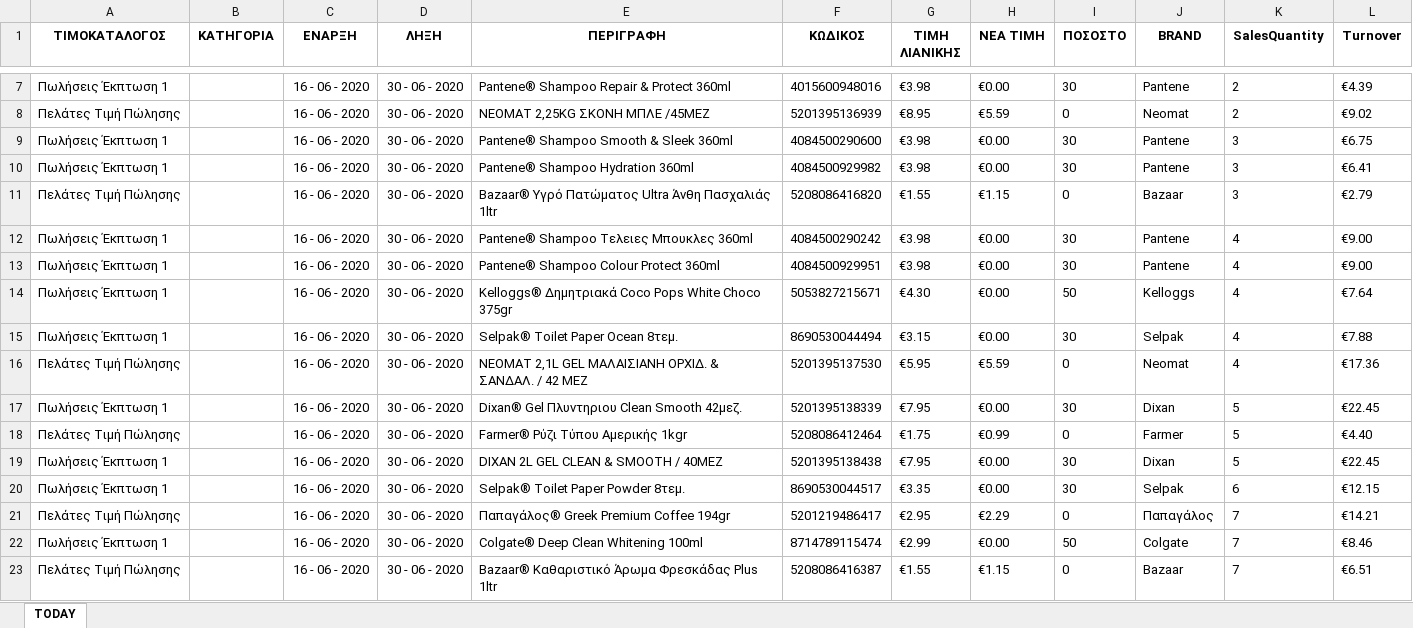
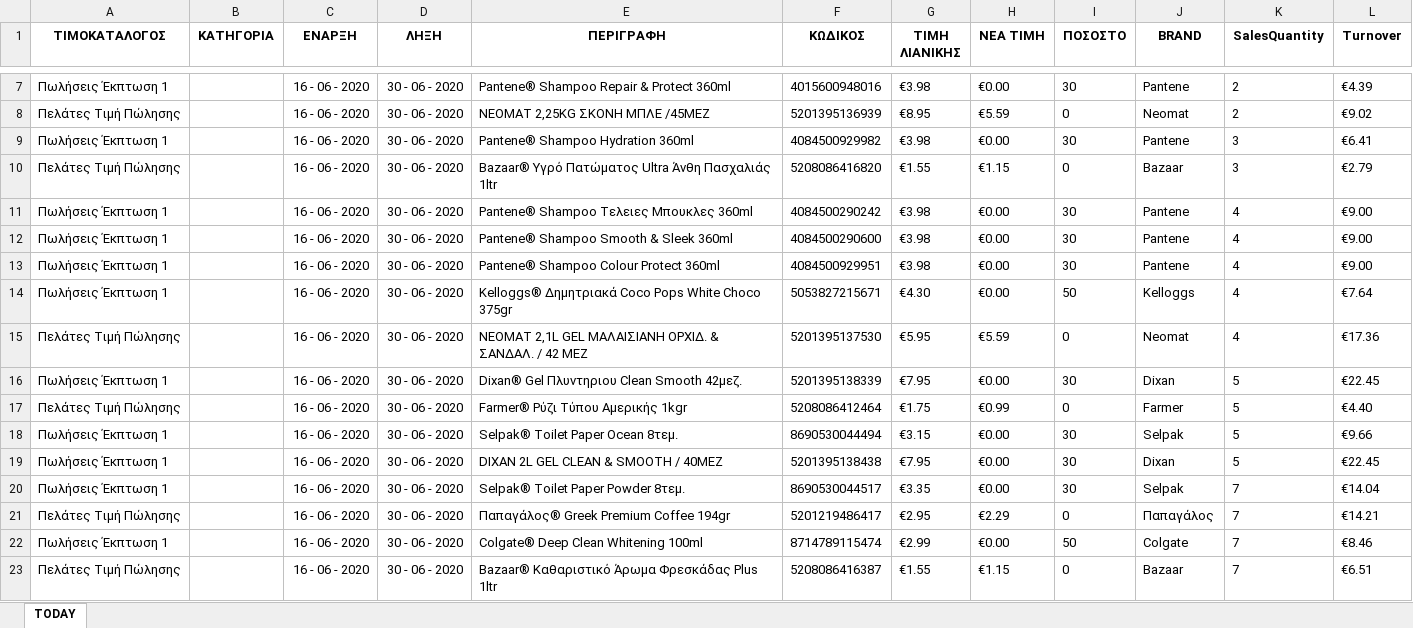
Before and after one commit to gitter-badger/Elounda_Market, an Excel workbook: A_DAILY_ΠΟΡΕΙΑ_ΤΙΜΟΚΑΤΑΛΟΓΟΥ_ΠΩΛΗΣΕΩΝ/excel/15.xlsx, sheet TODAY, drawn as a sheet; only a part is shown, gaps mark what is left out; values as stored, in another font and other column widths than the file's, no borders; conditional formats not drawn; removed rows and columns are numbered as before the commit, all else as after; the diff covers the shown part only; the diff names each change by its address in the sheet, - before the commit and + after, or states it on an @@ line.

```diff
--- a/A_DAILY_ΠΟΡΕΙΑ_ΤΙΜΟΚΑΤΑΛΟΓΟΥ_ΠΩΛΗΣΕΩΝ/excel/15.xlsx (sheet TODAY)
+++ b/A_DAILY_ΠΟΡΕΙΑ_ΤΙΜΟΚΑΤΑΛΟΓΟΥ_ΠΩΛΗΣΕΩΝ/excel/15.xlsx (sheet TODAY)
-row 9: Πωλήσεις Έκπτωση 1 |  | 16 - 06 - 2020 | 30 - 06 - 2020 | Pantene® Shampoo Smooth & Sleek 360ml | 4084500290600 | €3.98 | €0.00 | 30 | Pantene | 3 | €6.75
+row 12: Πωλήσεις Έκπτωση 1 |  | 16 - 06 - 2020 | 30 - 06 - 2020 | Pantene® Shampoo Smooth & Sleek 360ml | 4084500290600 | €3.98 | €0.00 | 30 | Pantene | 4 | €9.00
-row 15: Πωλήσεις Έκπτωση 1 |  | 16 - 06 - 2020 | 30 - 06 - 2020 | Selpak® Toilet Paper Ocean 8τεμ. | 8690530044494 | €3.15 | €0.00 | 30 | Selpak | 4 | €7.88
+row 18: Πωλήσεις Έκπτωση 1 |  | 16 - 06 - 2020 | 30 - 06 - 2020 | Selpak® Toilet Paper Ocean 8τεμ. | 8690530044494 | €3.15 | €0.00 | 30 | Selpak | 5 | €9.66
-K20 (SalesQuantity): 6
+K20 (SalesQuantity): 7
-L20 (Turnover): €12.15
+L20 (Turnover): €14.04
```
Also changed, not shown: 3 added rows, 3 removed rows and 7 edited cells elsewhere in this sheet, 4 other files.
